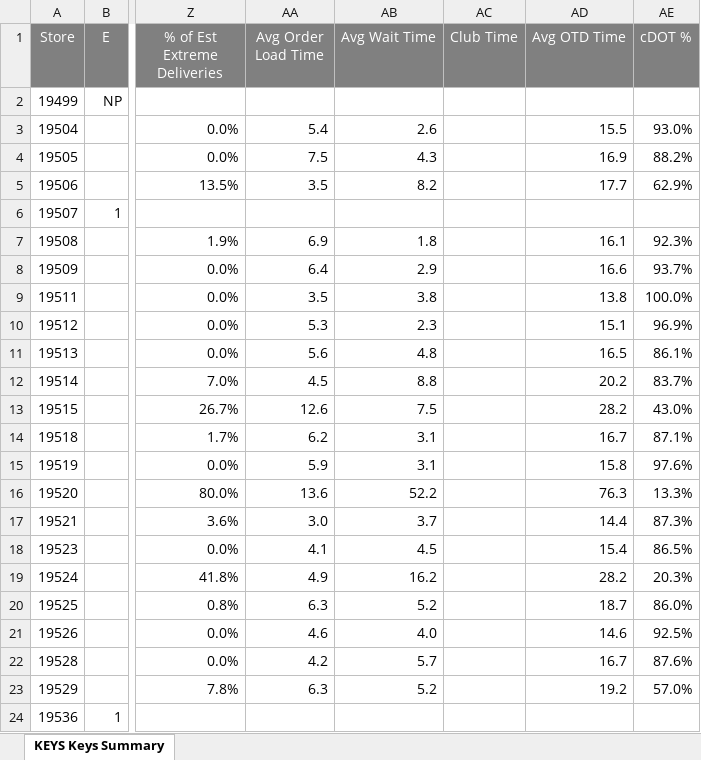
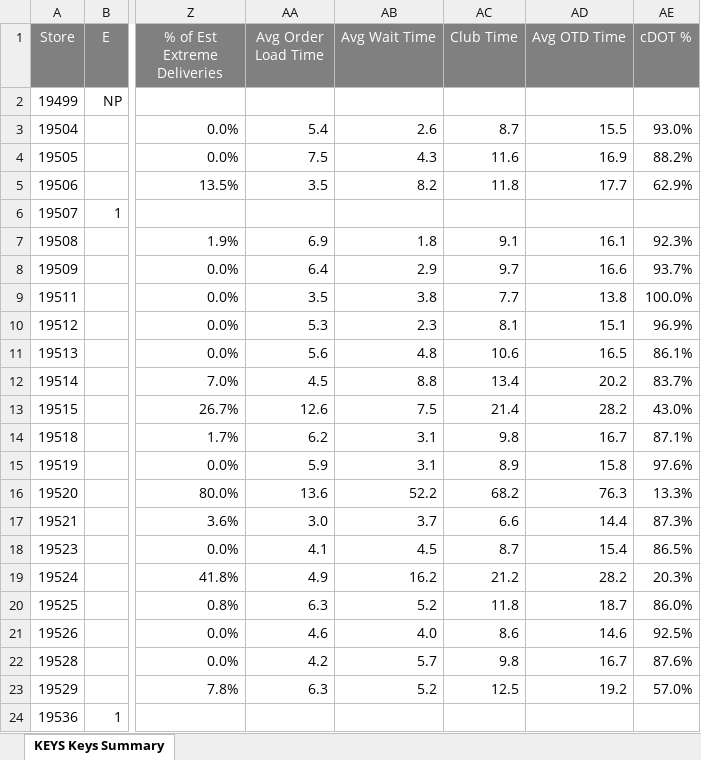
Before and after one commit to murilosporto-cpu/adt-extr-exceptions, an Excel workbook: dados_all_stores/Keys Summary - All Stores (Stores) (2026-10-10).xlsx, sheet KEYS Keys Summary, drawn as a sheet; only a part is shown, gaps mark what is left out; values as stored, in another font and other column widths than the file's, no borders; the diff covers the shown part only; the diff names each change by its address in the sheet, - before the commit and + after, or states it on an @@ line.

```diff
--- a/dados_all_stores/Keys Summary - All Stores (Stores) (2026-10-10).xlsx (sheet KEYS Keys Summary)
+++ b/dados_all_stores/Keys Summary - All Stores (Stores) (2026-10-10).xlsx (sheet KEYS Keys Summary)
-AC3 (Club Time): (empty)
+AC3 (Club Time): 8.7
-AC4 (Club Time): (empty)
+AC4 (Club Time): 11.6
-AC5 (Club Time): (empty)
+AC5 (Club Time): 11.8
-AC7 (Club Time): (empty)
+AC7 (Club Time): 9.1
-AC8 (Club Time): (empty)
+AC8 (Club Time): 9.7
-AC9 (Club Time): (empty)
+AC9 (Club Time): 7.7
-AC10 (Club Time): (empty)
+AC10 (Club Time): 8.1
-AC11 (Club Time): (empty)
+AC11 (Club Time): 10.6
-AC12 (Club Time): (empty)
+AC12 (Club Time): 13.4
-AC13 (Club Time): (empty)
+AC13 (Club Time): 21.4
-AC14 (Club Time): (empty)
+AC14 (Club Time): 9.8
-AC15 (Club Time): (empty)
+AC15 (Club Time): 8.9
-AC16 (Club Time): (empty)
+AC16 (Club Time): 68.2
-AC17 (Club Time): (empty)
+AC17 (Club Time): 6.6
-AC18 (Club Time): (empty)
+AC18 (Club Time): 8.7
-AC19 (Club Time): (empty)
+AC19 (Club Time): 21.2
-AC20 (Club Time): (empty)
+AC20 (Club Time): 11.8
-AC21 (Club Time): (empty)
+AC21 (Club Time): 8.6
-AC22 (Club Time): (empty)
+AC22 (Club Time): 9.8
-AC23 (Club Time): (empty)
+AC23 (Club Time): 12.5
```
Also changed, not shown: 1 added row, 1 removed row and 713 edited cells elsewhere in this sheet, dados_all_stores/KEYS Service Exceptions - All Stores (Stores) (2026-10-09).xlsx, dados_all_stores/KEYS Service Exceptions - All Stores (Stores) (2026-10-10).xlsx, 26 other files.
